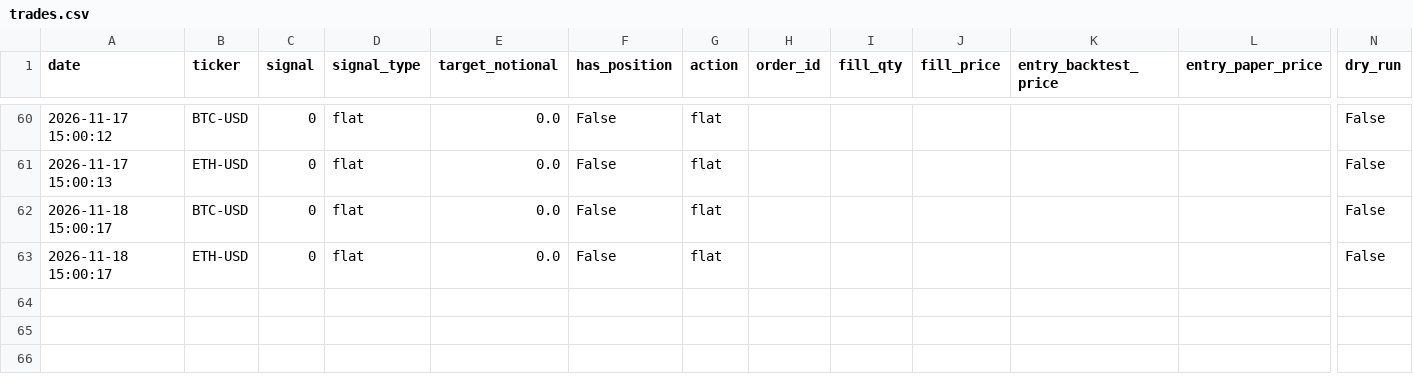
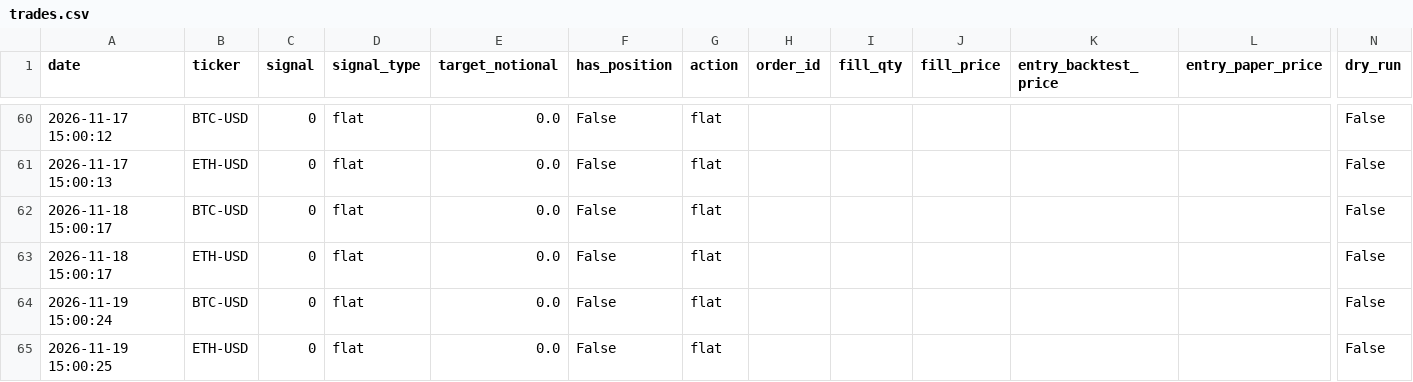
Before and after one commit to marcohwlam/quant-zero, a CSV file: paper_trading/h10_crypto_eql_reversal_v2/trades.csv, drawn as a sheet; only a part is shown, gaps mark what is left out; rows hold the shown columns only; the diff names each change by its address in the sheet, - before the commit and + after, or states it on an @@ line.

```diff
--- a/paper_trading/h10_crypto_eql_reversal_v2/trades.csv
+++ b/paper_trading/h10_crypto_eql_reversal_v2/trades.csv
+row 64: 2026-11-19 15:00:24 | BTC-USD | 0 | flat | 0.0 | False | flat |  |  |  |  |  | False
+row 65: 2026-11-19 15:00:25 | ETH-USD | 0 | flat | 0.0 | False | flat |  |  |  |  |  | False
```
Also changed, not shown: paper_trading/h10_crypto_eql_reversal_v2/equity.csv, paper_trading/h10_crypto_eql_reversal_v2/evaluations.csv, 2 other files.
